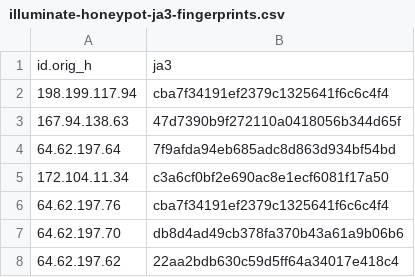
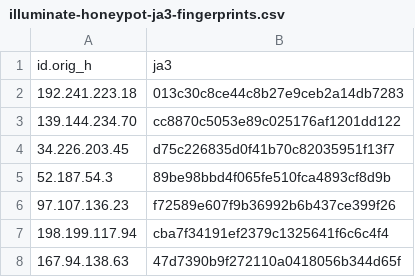
Before and after one commit to LeargasSecurity/ja3-fingerprint-repository, a CSV file: illuminate-honeypot-ja3-fingerprints.csv, drawn as a sheet; only a part is shown; the shorter side is filled out with more unchanged rows; the diff names each change by its address in the sheet, - before the commit and + after, or states it on an @@ line.

```diff
--- a/illuminate-honeypot-ja3-fingerprints.csv
+++ b/illuminate-honeypot-ja3-fingerprints.csv
+row 2: 192.241.223.18 | 013c30c8ce44c8b27e9ceb2a14db7283
+row 3: 139.144.234.70 | cc8870c5053e89c025176af1201dd122
+row 4: 34.226.203.45 | d75c226835d0f41b70c82035951f13f7
+row 5: 52.187.54.3 | 89be98bbd4f065fe510fca4893cf8d9b
+row 6: 97.107.136.23 | f72589e607f9b36992b6b437ce399f26
```
Also changed, not shown: 1 other file.
